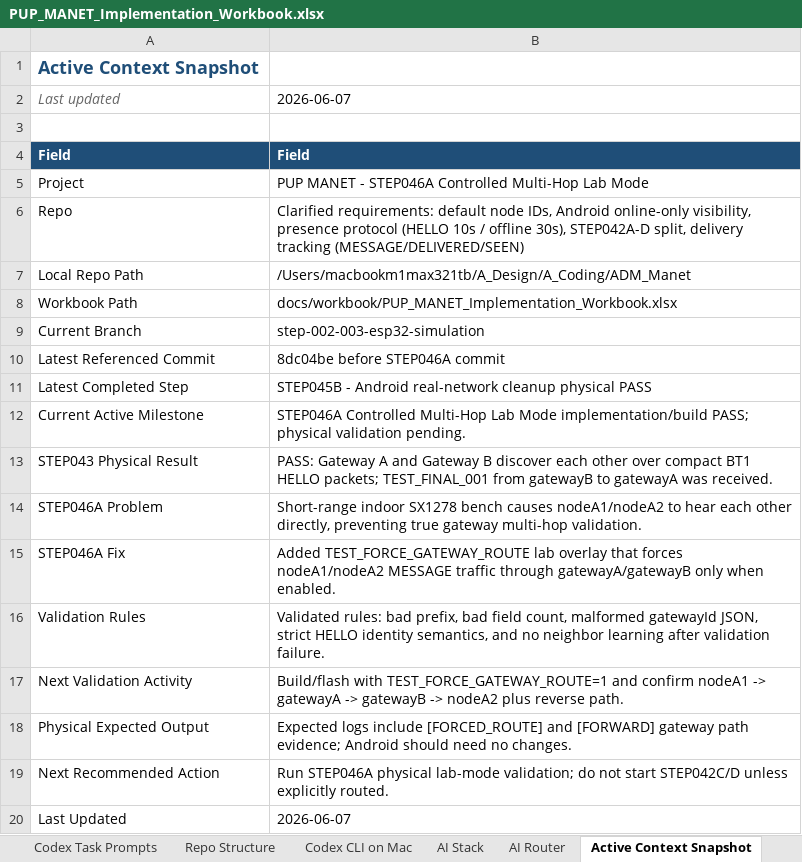
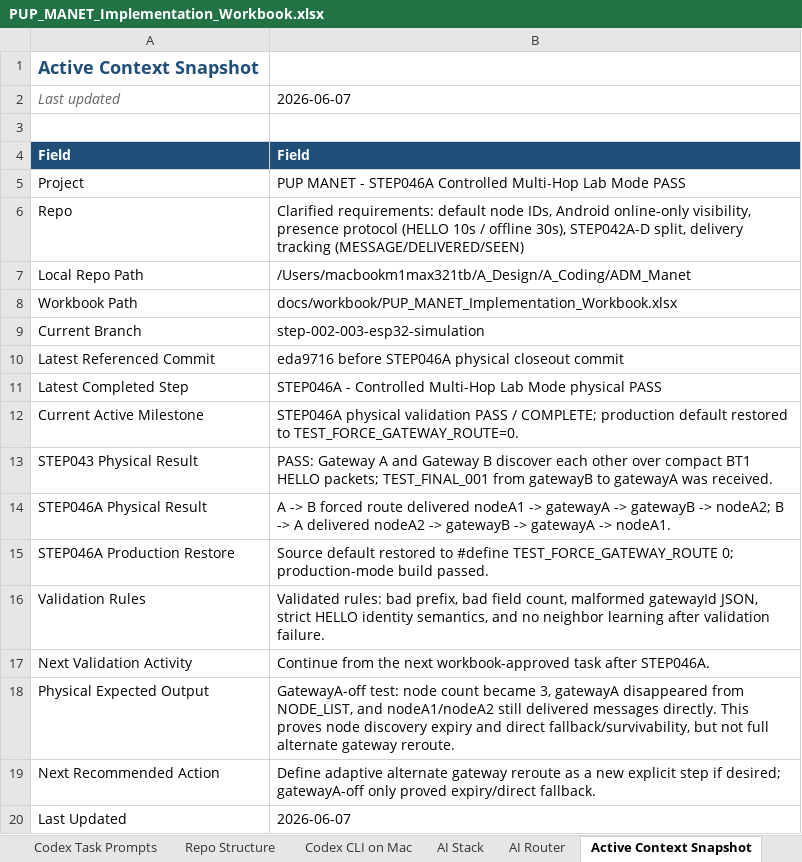
Before and after one commit to pagibetech/pup-manet-emergency-messaging, an Excel workbook: docs/workbook/PUP_MANET_Implementation_Workbook.xlsx, sheet Active Context Snapshot, drawn as a sheet; values as stored, in another font and other column widths than the file's, no borders; removed rows and columns are numbered as before the commit, all else as after; the diff names each change by its address in the sheet, - before the commit and + after, or states it on an @@ line.

Commit message:
Validate STEP046A physical multi-hop routing

```diff
--- a/docs/workbook/PUP_MANET_Implementation_Workbook.xlsx (sheet Active Context Snapshot)
+++ b/docs/workbook/PUP_MANET_Implementation_Workbook.xlsx (sheet Active Context Snapshot)
-B5: …Lab Mode
+B5: …Lab Mode PASS
-B10: 8dc04be before STEP046A commit
+B10: eda9716 before STEP046A physical closeout commit
-B11: STEP045B - Android real-network cleanup physical PASS
+B11: STEP046A - Controlled Multi-Hop Lab Mode physical PASS
-B12: STEP046A Controlled Multi-Hop Lab Mode implementation/build PASS; physical validation pending.
+B12: STEP046A physical validation PASS / COMPLETE; production default restored to TEST_FORCE_GATEWAY_ROUTE=0.
-row 14: STEP046A Problem | Short-range indoor SX1278 bench causes nodeA1/nodeA2 to hear each other directly, preventing true gateway multi-hop validation.
-row 15: STEP046A Fix | Added TEST_FORCE_GATEWAY_ROUTE lab overlay that forces nodeA1/nodeA2 MESSAGE traffic through gatewayA/gatewayB only when enabled.
+row 14: STEP046A Physical Result | A -> B forced route delivered nodeA1 -> gatewayA -> gatewayB -> nodeA2; B -> A delivered nodeA2 -> gatewayB -> gatewayA -> nodeA1.
+row 15: STEP046A Production Restore | Source default restored to #define TEST_FORCE_GATEWAY_ROUTE 0; production-mode build passed.
-B17: Build/flash with TEST_FORCE_GATEWAY_ROUTE=1 and confirm nodeA1 -> gatewayA -> gatewayB -> nodeA2 plus reverse path.
+B17: Continue from the next workbook-approved task after STEP046A.
-B18: Expected logs include [FORCED_ROUTE] and [FORWARD] gateway path evidence; Android should need no changes.
+B18: GatewayA-off test: node count became 3, gatewayA disappeared from NODE_LIST, and nodeA1/nodeA2 still delivered messages directly. This proves node discovery expiry and direct fallback/survivability, but not full alternate gateway reroute.
-B19: Run STEP046A physical lab-mode validation; do not start STEP042C/D unless explicitly routed.
+B19: Define adaptive alternate gateway reroute as a new explicit step if desired; gatewayA-off only proved expiry/direct fallback.
```
Also changed, not shown: sheet Build Validation Matrix, sheet Codex Task Log, sheet AI Session Handoff, sheet AI Model Routing Log, sheet Progress Tracker, sheet Architecture, 3 more sheets, 5 other files.
